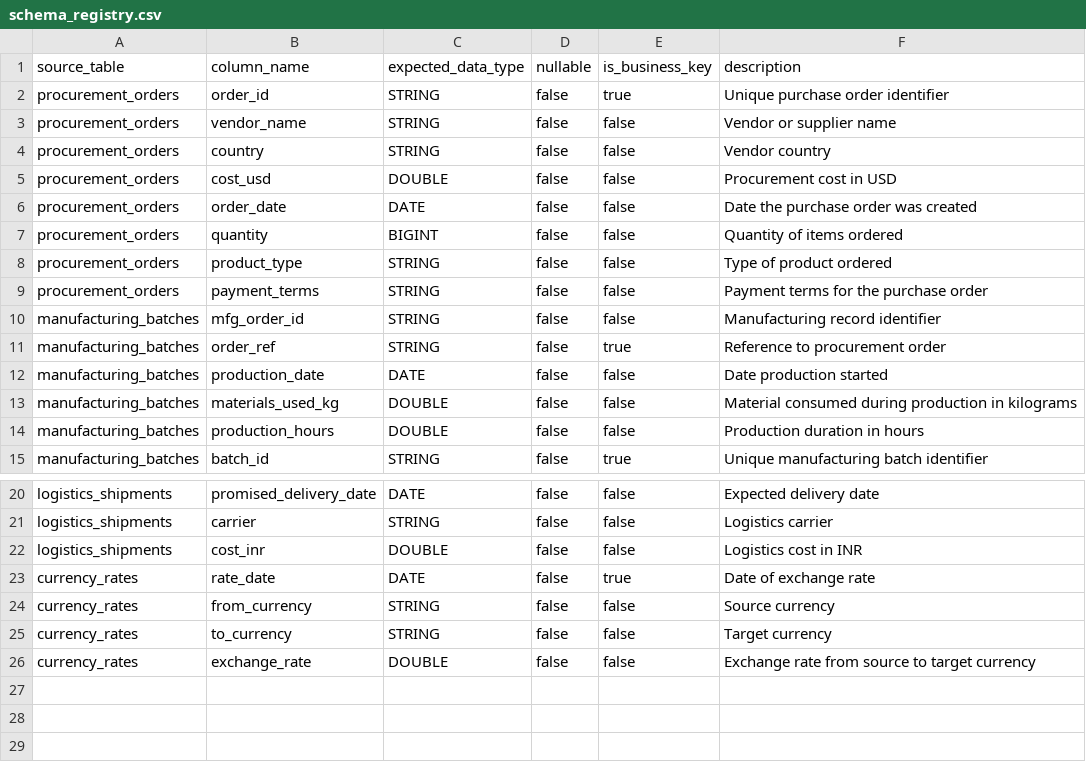
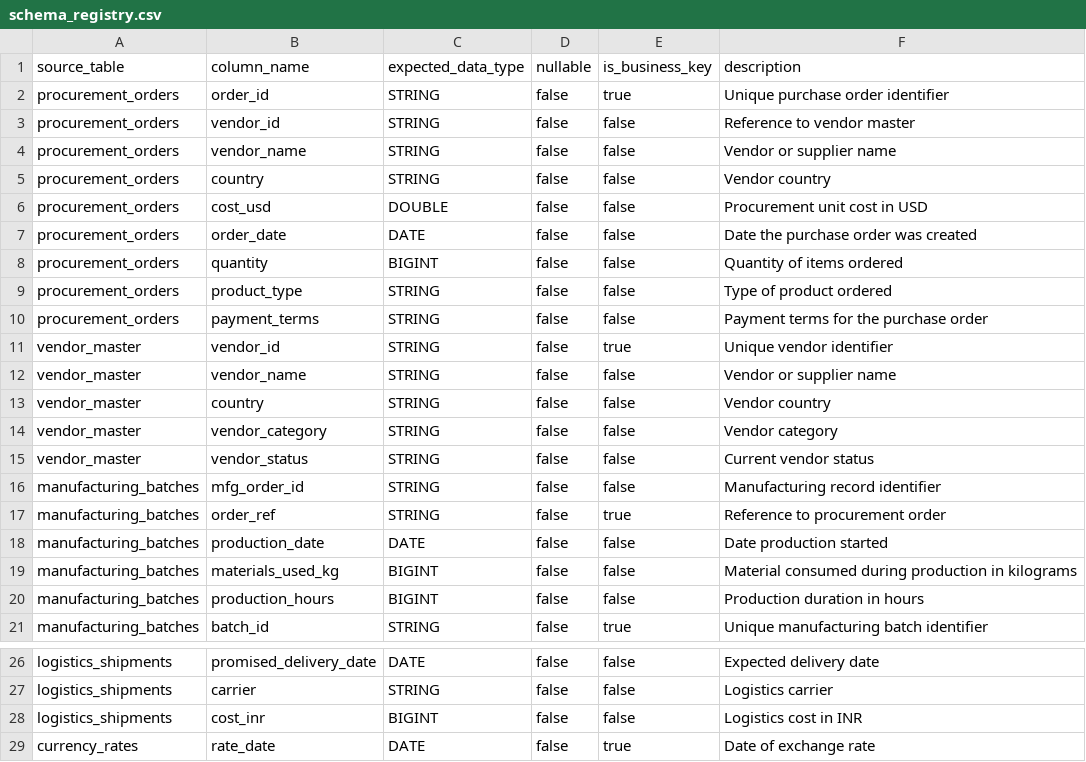
Before and after one commit to Priyansu21/MultiSourceSupplyChain, a CSV file: schema_registry/schema_registry.csv, drawn as a sheet; only a part is shown, gaps mark what is left out; the shorter side is filled out with more unchanged rows.

Commit message:
One last push with finalized schema registry

```diff
--- a/schema_registry/schema_registry.csv
+++ b/schema_registry/schema_registry.csv
@@ -2,5 +2,6 @@ source_table,column_name,expected_data_type,nullable,is_business_key,description
 procurement_orders,order_id,STRING,false,true,Unique purchase order identifier
+procurement_orders,vendor_id,STRING,false,false,Reference to vendor master
 procurement_orders,vendor_name,STRING,false,false,Vendor or supplier name
 procurement_orders,country,STRING,false,false,Vendor country
-procurement_orders,cost_usd,DOUBLE,false,false,Procurement cost in USD
+procurement_orders,cost_usd,DOUBLE,false,false,Procurement unit cost in USD
 procurement_orders,order_date,DATE,false,false,Date the purchase order was created
@@ -9,2 +10,7 @@ procurement_orders,product_type,STRING,false,false,Type of product ordered
 procurement_orders,payment_terms,STRING,false,false,Payment terms for the purchase order
+vendor_master,vendor_id,STRING,false,true,Unique vendor identifier
+vendor_master,vendor_name,STRING,false,false,Vendor or supplier name
+vendor_master,country,STRING,false,false,Vendor country
+vendor_master,vendor_category,STRING,false,false,Vendor category
+vendor_master,vendor_status,STRING,false,false,Current vendor status
 manufacturing_batches,mfg_order_id,STRING,false,false,Manufacturing record identifier
@@ -12,4 +18,4 @@ manufacturing_batches,order_ref,STRING,false,true,Reference to procurement order
 manufacturing_batches,production_date,DATE,false,false,Date production started
-manufacturing_batches,materials_used_kg,DOUBLE,false,false,Material consumed during production in kilograms
-manufacturing_batches,production_hours,DOUBLE,false,false,Production duration in hours
+manufacturing_batches,materials_used_kg,BIGINT,false,false,Material consumed during production in kilograms
+manufacturing_batches,production_hours,BIGINT,false,false,Production duration in hours
 manufacturing_batches,batch_id,STRING,false,true,Unique manufacturing batch identifier
@@ -21,3 +27,3 @@ logistics_shipments,promised_delivery_date,DATE,false,false,Expected delivery da
 logistics_shipments,carrier,STRING,false,false,Logistics carrier
-logistics_shipments,cost_inr,DOUBLE,false,false,Logistics cost in INR
+logistics_shipments,cost_inr,BIGINT,false,false,Logistics cost in INR
 currency_rates,rate_date,DATE,false,true,Date of exchange rate
```
